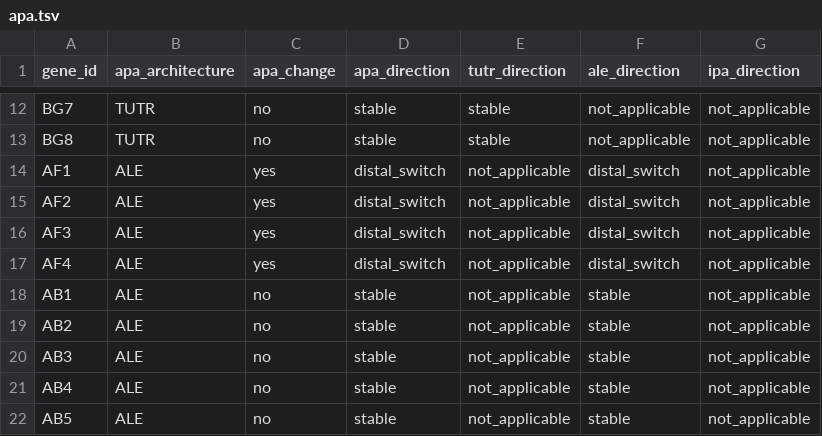
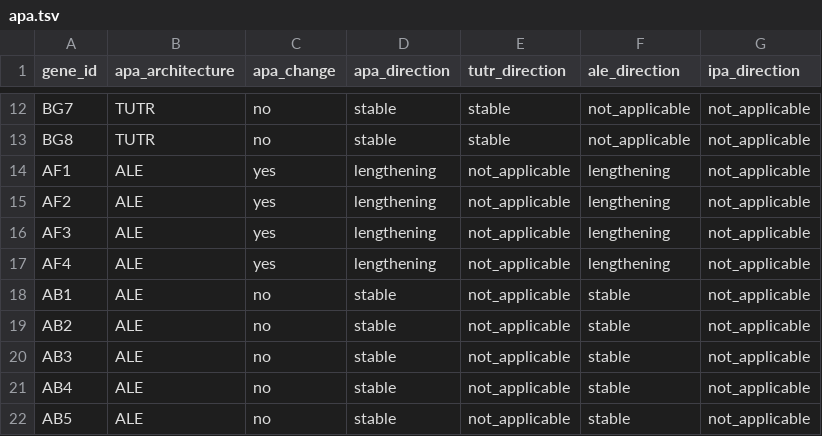
Before and after one commit to gsarfo-boateng/APAURA, a TSV file: examples/rbp/apa.tsv, drawn as a sheet; only a part is shown, gaps mark what is left out.

```diff
--- a/examples/rbp/apa.tsv
+++ b/examples/rbp/apa.tsv
@@ -13,6 +13,6 @@ BG7	TUTR	no	stable	stable	not_applicable	not_applicable
 BG8	TUTR	no	stable	stable	not_applicable	not_applicable
-AF1	ALE	yes	distal_switch	not_applicable	distal_switch	not_applicable
-AF2	ALE	yes	distal_switch	not_applicable	distal_switch	not_applicable
-AF3	ALE	yes	distal_switch	not_applicable	distal_switch	not_applicable
-AF4	ALE	yes	distal_switch	not_applicable	distal_switch	not_applicable
+AF1	ALE	yes	lengthening	not_applicable	lengthening	not_applicable
+AF2	ALE	yes	lengthening	not_applicable	lengthening	not_applicable
+AF3	ALE	yes	lengthening	not_applicable	lengthening	not_applicable
+AF4	ALE	yes	lengthening	not_applicable	lengthening	not_applicable
 AB1	ALE	no	stable	not_applicable	stable	not_applicable
```
Also changed, not shown: 18 other files.
